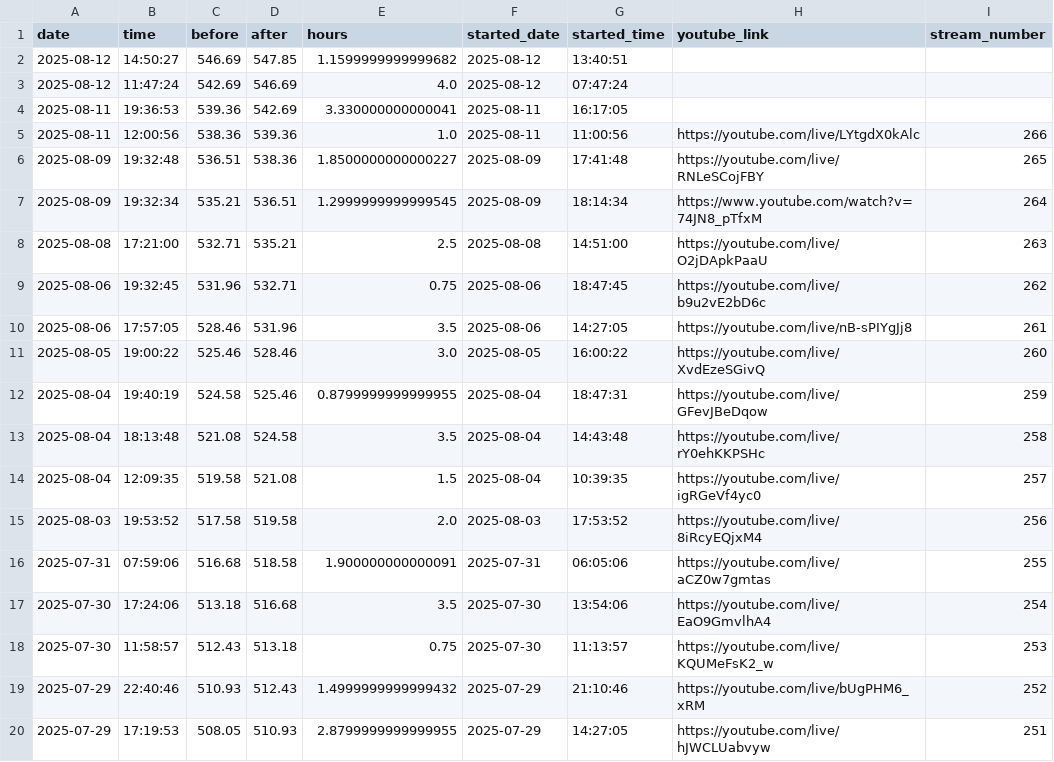
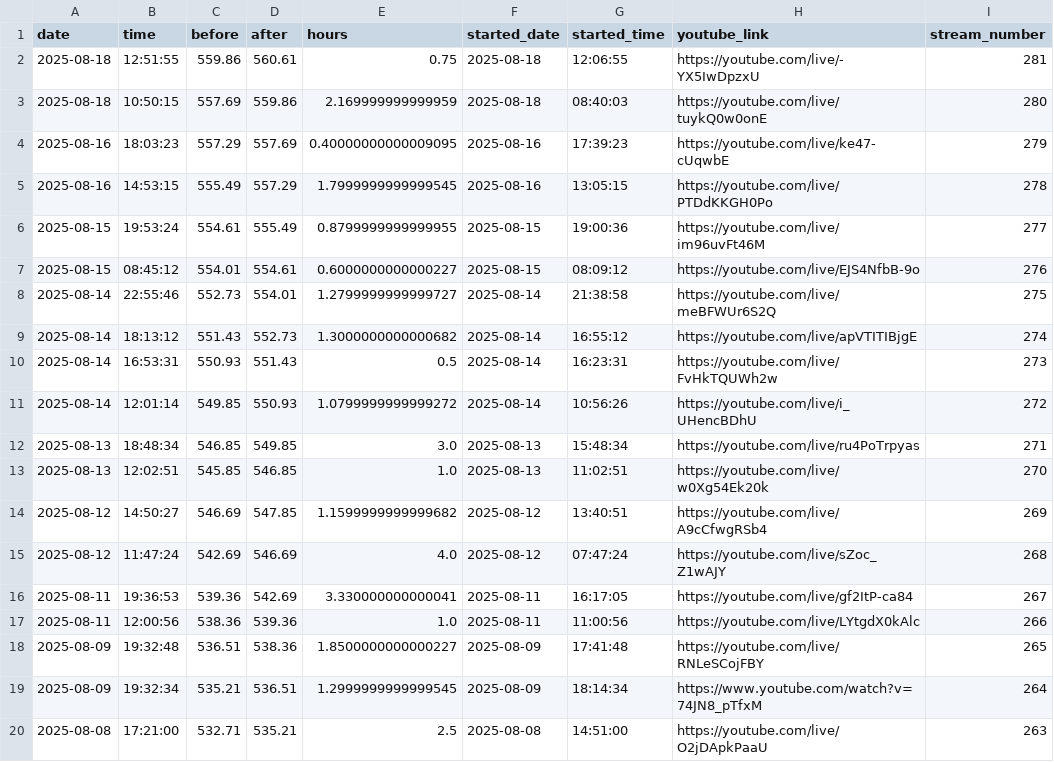
Before and after one commit to nebiyuelias1/Mandarin-progression, a CSV file: public/streaming_sessions.csv, drawn as a sheet; only a part is shown; the shorter side is filled out with more unchanged rows.

```diff
--- a/public/streaming_sessions.csv
+++ b/public/streaming_sessions.csv
@@ -1,5 +1,17 @@
 date,time,before,after,hours,started_date,started_time,youtube_link,stream_number
-2025-08-12,14:50:27,546.69,547.85,1.1599999999999682,2025-08-12,13:40:51,,
-2025-08-12,11:47:24,542.69,546.69,4.0,2025-08-12,07:47:24,,
-2025-08-11,19:36:53,539.36,542.69,3.330000000000041,2025-08-11,16:17:05,,
+2025-08-18,12:51:55,559.86,560.61,0.75,2025-08-18,12:06:55,https://youtube.com/live/-YX5IwDpzxU,281
+2025-08-18,10:50:15,557.69,559.86,2.169999999999959,2025-08-18,08:40:03,https://youtube.com/live/tuykQ0w0onE,280
+2025-08-16,18:03:23,557.29,557.69,0.40000000000009095,2025-08-16,17:39:23,https://youtube.com/live/ke47-cUqwbE,279
+2025-08-16,14:53:15,555.49,557.29,1.7999999999999545,2025-08-16,13:05:15,https://youtube.com/live/PTDdKKGH0Po,278
+2025-08-15,19:53:24,554.61,555.49,0.8799999999999955,2025-08-15,19:00:36,https://youtube.com/live/im96uvFt46M,277
+2025-08-15,08:45:12,554.01,554.61,0.6000000000000227,2025-08-15,08:09:12,https://youtube.com/live/EJS4NfbB-9o,276
+2025-08-14,22:55:46,552.73,554.01,1.2799999999999727,2025-08-14,21:38:58,https://youtube.com/live/meBFWUr6S2Q,275
+2025-08-14,18:13:12,551.43,552.73,1.3000000000000682,2025-08-14,16:55:12,https://youtube.com/live/apVTITIBjgE,274
+2025-08-14,16:53:31,550.93,551.43,0.5,2025-08-14,16:23:31,https://youtube.com/live/FvHkTQUWh2w,273
+2025-08-14,12:01:14,549.85,550.93,1.0799999999999272,2025-08-14,10:56:26,https://youtube.com/live/i_UHencBDhU,272
+2025-08-13,18:48:34,546.85,549.85,3.0,2025-08-13,15:48:34,https://youtube.com/live/ru4PoTrpyas,271
+2025-08-13,12:02:51,545.85,546.85,1.0,2025-08-13,11:02:51,https://youtube.com/live/w0Xg54Ek20k,270
+2025-08-12,14:50:27,546.69,547.85,1.1599999999999682,2025-08-12,13:40:51,https://youtube.com/live/A9cCfwgRSb4,269
+2025-08-12,11:47:24,542.69,546.69,4.0,2025-08-12,07:47:24,https://youtube.com/live/sZoc_Z1wAJY,268
+2025-08-11,19:36:53,539.36,542.69,3.330000000000041,2025-08-11,16:17:05,https://youtube.com/live/gf2ItP-ca84,267
 2025-08-11,12:00:56,538.36,539.36,1.0,2025-08-11,11:00:56,https://youtube.com/live/LYtgdX0kAlc,266
```
Also changed, not shown: public/daily_summary.csv, 3 other files.
